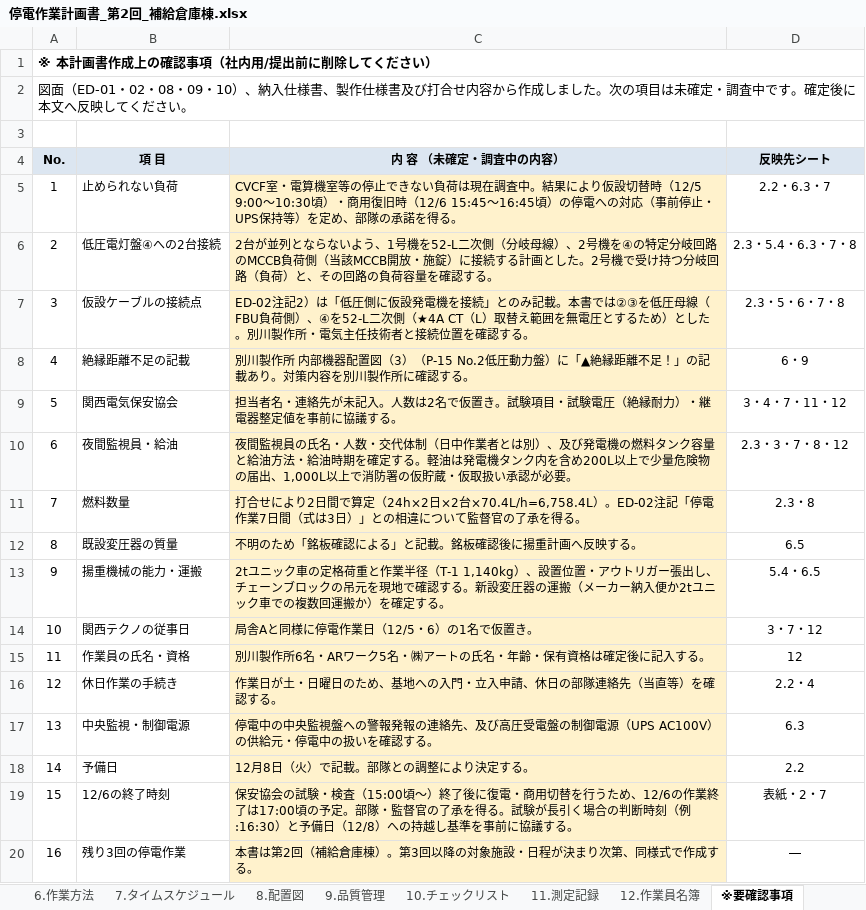
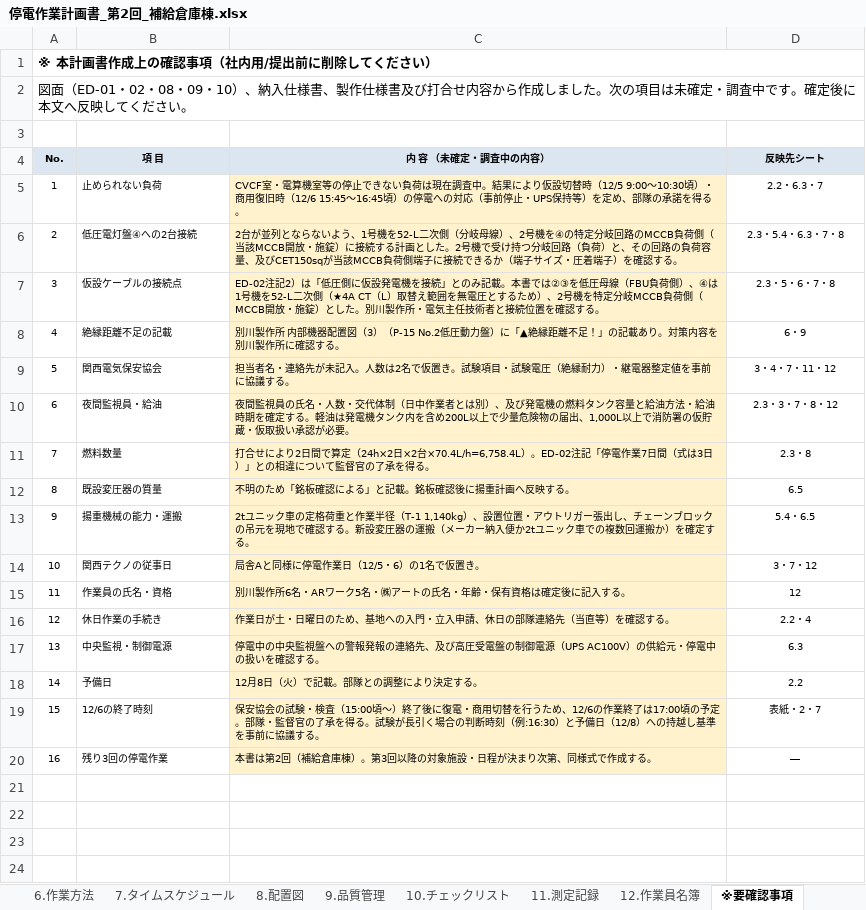
Before and after one commit to taninaka10271027-cloud/maidur6-02, an Excel workbook: 停電作業計画書_第2回_補給倉庫棟.xlsx, sheet ※要確認事項, drawn as a sheet; values as stored, in another font and other column widths than the file's, no borders; the diff names each change by its address in the sheet, - before the commit and + after, or states it on an @@ line.

```diff
--- a/停電作業計画書_第2回_補給倉庫棟.xlsx (sheet ※要確認事項)
+++ b/停電作業計画書_第2回_補給倉庫棟.xlsx (sheet ※要確認事項)
@@ A4:D20 text size: smaller @@
-C6 (内 容 （未確定・調査中の内容）): …負荷容量を確認す…
+C6 (内 容 （未確定・調査中の内容）): …負荷容量、及びCET150sqが当該MCCB負荷側端子に接続できるか（端子サイズ・圧着端子）を確認す…
-C7 (内 容 （未確定・調査中の内容）): …側）、④を52-L二次側（★4A CT（L）取替え範囲を無電圧とするため）とした…
+C7 (内 容 （未確定・調査中の内容）): …側）、④は1号機を52-L二次側（★4A CT（L）取替え範囲を無電圧とするため）、2号機を特定分岐MCCB負荷側（MCCB開放・施錠）とした…
```
Also changed, not shown: sheet 10.チェックリスト, sheet 11.測定記録, sheet 5.安全対策, sheet 1.概要 2.工程管理, sheet 7.タイムスケジュール, 1 other file.
